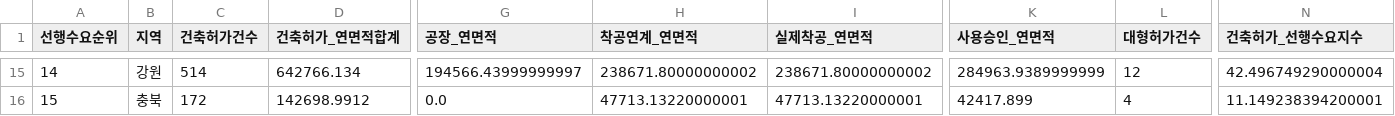
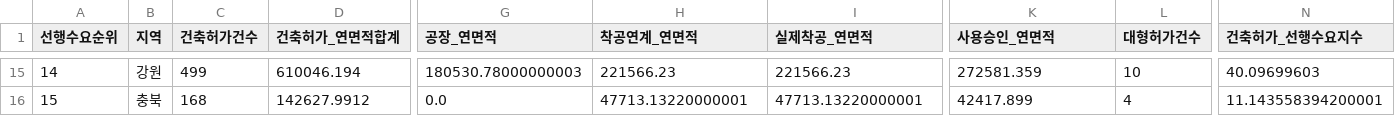
Before and after one commit to Ronaldooh123/steel-demand-report, a CSV file: data/cache/archhub_basis_region_summary_latest.csv, drawn as a sheet; only a part is shown, gaps mark what is left out; the diff covers the shown part only; the diff names each change by its address in the sheet, - before the commit and + after, or states it on an @@ line.

```diff
--- a/data/cache/archhub_basis_region_summary_latest.csv
+++ b/data/cache/archhub_basis_region_summary_latest.csv
-C15 (건축허가건수): 514
+C15 (건축허가건수): 499
-D15 (건축허가_연면적합계): 642766.134
+D15 (건축허가_연면적합계): 610046.194
-G15 (공장_연면적): 194566.43999999997
+G15 (공장_연면적): 180530.78000000003
-H15 (착공연계_연면적): 238671.80000000002
+H15 (착공연계_연면적): 221566.23
-I15 (실제착공_연면적): 238671.80000000002
+I15 (실제착공_연면적): 221566.23
-K15 (사용승인_연면적): 284963.9389999999
+K15 (사용승인_연면적): 272581.359
-L15 (대형허가건수): 12
+L15 (대형허가건수): 10
-N15 (건축허가_선행수요지수): 42.496749290000004
+N15 (건축허가_선행수요지수): 40.09699603
-C16 (건축허가건수): 172
+C16 (건축허가건수): 168
-D16 (건축허가_연면적합계): 142698.9912
+D16 (건축허가_연면적합계): 142627.9912
-N16 (건축허가_선행수요지수): 11.149238394200001
+N16 (건축허가_선행수요지수): 11.143558394200001
```
Also changed, not shown: 93 edited cells elsewhere in this file, 2 other files.
